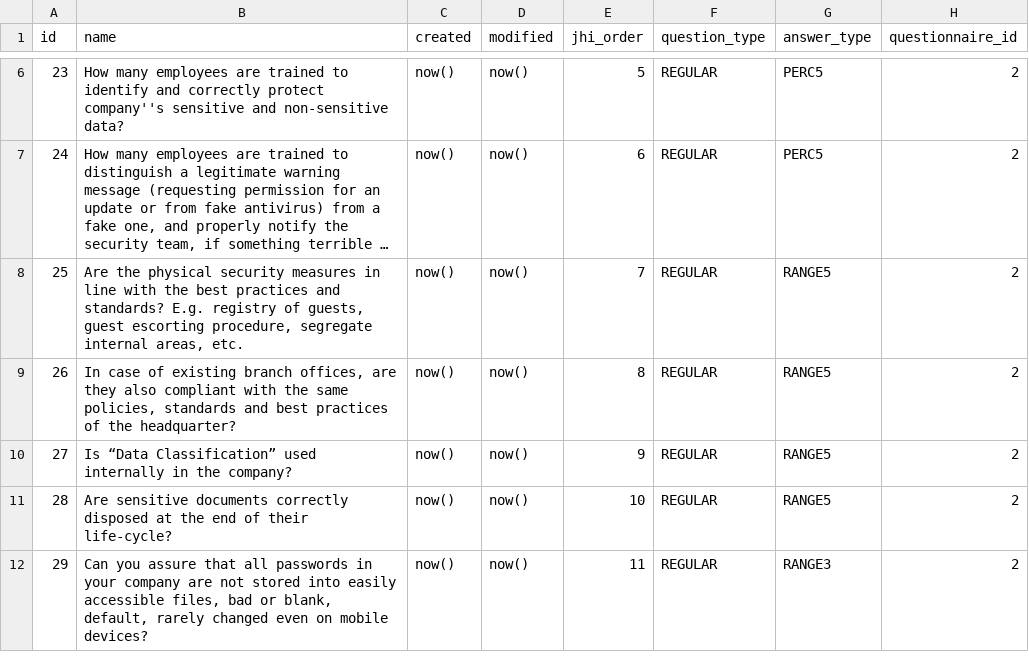
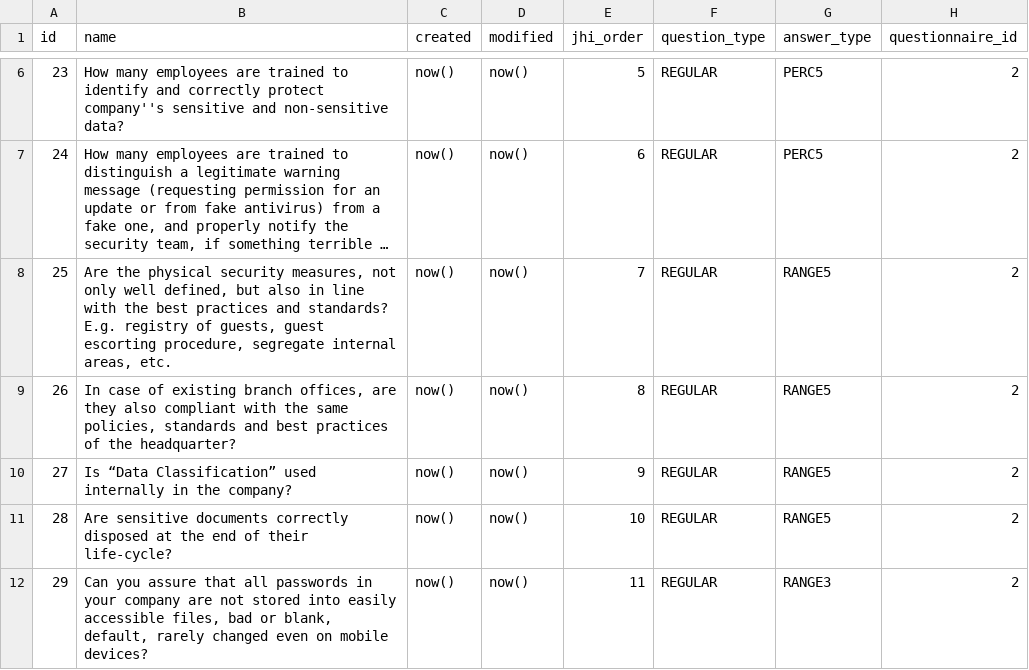
Before and after one commit to rating-eu/rating_v1, a CSV file: src/main/resources/config/liquibase/questions_attack_strategies.csv, drawn as a sheet; only a part is shown, gaps mark what is left out; long unchanged cells end in …; the diff names each change by its address in the sheet, - before the commit and + after, or states it on an @@ line.

Commit message:
+#125 ID 25 v2

```diff
--- a/src/main/resources/config/liquibase/questions_attack_strategies.csv
+++ b/src/main/resources/config/liquibase/questions_attack_strategies.csv
-B8 (name): …physical security measures in line…
+B8 (name): …physical security measures, not only well defined, but also in line…
```
